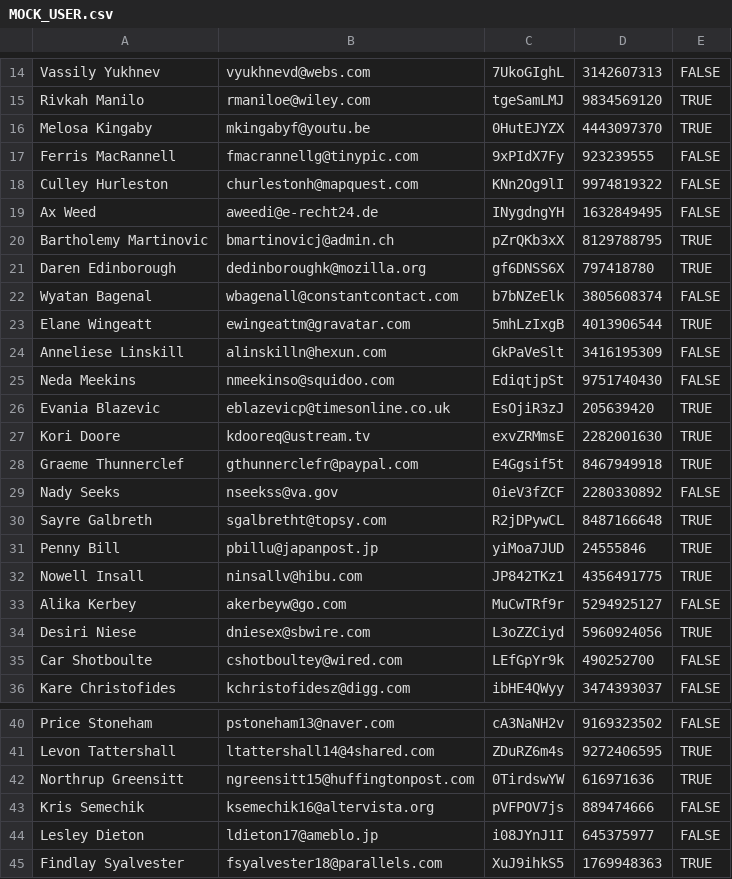
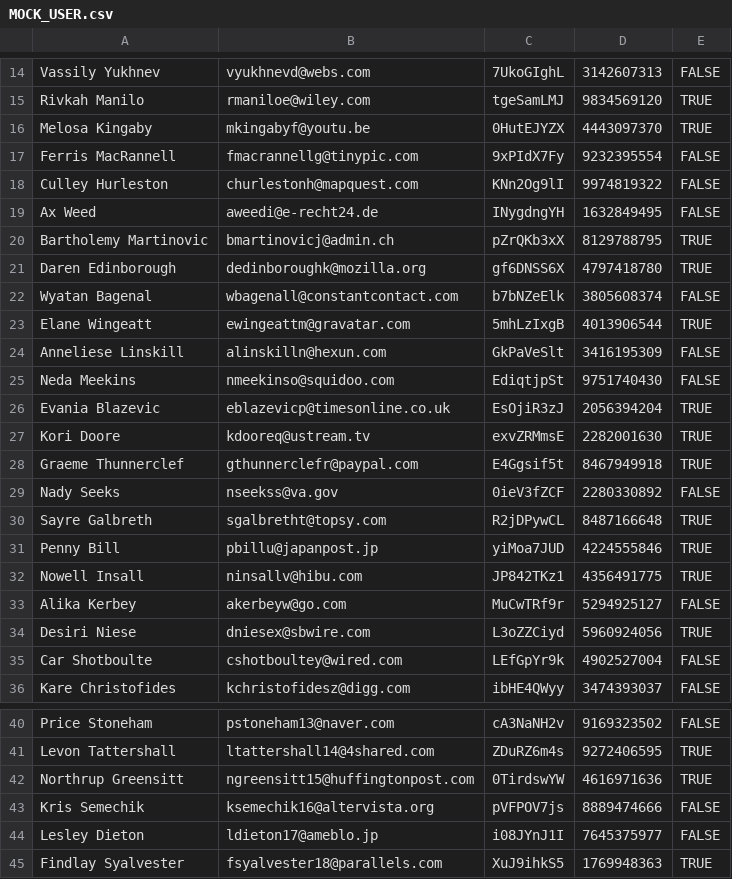
Before and after one commit to weihanlin/csis3280-project, a CSV file: tool/MOCK_USER.csv, drawn as a sheet; only a part is shown, gaps mark what is left out.

Commit message:
Update MOCK_USER.csv

```diff
--- a/tool/MOCK_USER.csv
+++ b/tool/MOCK_USER.csv
@@ -16,3 +16,3 @@ Rivkah Manilo,rmaniloe@wiley.com,tgeSamLMJ,9834569120,TRUE
 Melosa Kingaby,mkingabyf@youtu.be,0HutEJYZX,4443097370,TRUE
-Ferris MacRannell,fmacrannellg@tinypic.com,9xPIdX7Fy,923239555,FALSE
+Ferris MacRannell,fmacrannellg@tinypic.com,9xPIdX7Fy,9232395554,FALSE
 Culley Hurleston,churlestonh@mapquest.com,KNn2Og9lI,9974819322,FALSE
@@ -20,3 +20,3 @@ Ax Weed,aweedi@e-recht24.de,INygdngYH,1632849495,FALSE
 Bartholemy Martinovic,bmartinovicj@admin.ch,pZrQKb3xX,8129788795,TRUE
-Daren Edinborough,dedinboroughk@mozilla.org,gf6DNSS6X,797418780,TRUE
+Daren Edinborough,dedinboroughk@mozilla.org,gf6DNSS6X,4797418780,TRUE
 Wyatan Bagenal,wbagenall@constantcontact.com,b7bNZeElk,3805608374,FALSE
@@ -25,3 +25,3 @@ Anneliese Linskill,alinskilln@hexun.com,GkPaVeSlt,3416195309,FALSE
 Neda Meekins,nmeekinso@squidoo.com,EdiqtjpSt,9751740430,FALSE
-Evania Blazevic,eblazevicp@timesonline.co.uk,EsOjiR3zJ,205639420,TRUE
+Evania Blazevic,eblazevicp@timesonline.co.uk,EsOjiR3zJ,2056394204,TRUE
 Kori Doore,kdooreq@ustream.tv,exvZRMmsE,2282001630,TRUE
@@ -30,3 +30,3 @@ Nady Seeks,nseekss@va.gov,0ieV3fZCF,2280330892,FALSE
 Sayre Galbreth,sgalbretht@topsy.com,R2jDPywCL,8487166648,TRUE
-Penny Bill,pbillu@japanpost.jp,yiMoa7JUD,24555846,TRUE
+Penny Bill,pbillu@japanpost.jp,yiMoa7JUD,4224555846,TRUE
 Nowell Insall,ninsallv@hibu.com,JP842TKz1,4356491775,TRUE
@@ -34,3 +34,3 @@ Alika Kerbey,akerbeyw@go.com,MuCwTRf9r,5294925127,FALSE
 Desiri Niese,dniesex@sbwire.com,L3oZZCiyd,5960924056,TRUE
-Car Shotboulte,cshotboultey@wired.com,LEfGpYr9k,490252700,FALSE
+Car Shotboulte,cshotboultey@wired.com,LEfGpYr9k,4902527004,FALSE
 Kare Christofides,kchristofidesz@digg.com,ibHE4QWyy,3474393037,FALSE
@@ -41,5 +41,5 @@ Price Stoneham,pstoneham13@naver.com,cA3NaNH2v,9169323502,FALSE
 Levon Tattershall,ltattershall14@4shared.com,ZDuRZ6m4s,9272406595,TRUE
-Northrup Greensitt,ngreensitt15@huffingtonpost.com,0TirdswYW,616971636,TRUE
-Kris Semechik,ksemechik16@altervista.org,pVFPOV7js,889474666,FALSE
-Lesley Dieton,ldieton17@ameblo.jp,i08JYnJ1I,645375977,FALSE
+Northrup Greensitt,ngreensitt15@huffingtonpost.com,0TirdswYW,4616971636,TRUE
+Kris Semechik,ksemechik16@altervista.org,pVFPOV7js,8889474666,FALSE
+Lesley Dieton,ldieton17@ameblo.jp,i08JYnJ1I,7645375977,FALSE
 Findlay Syalvester,fsyalvester18@parallels.com,XuJ9ihkS5,1769948363,TRUE
```
